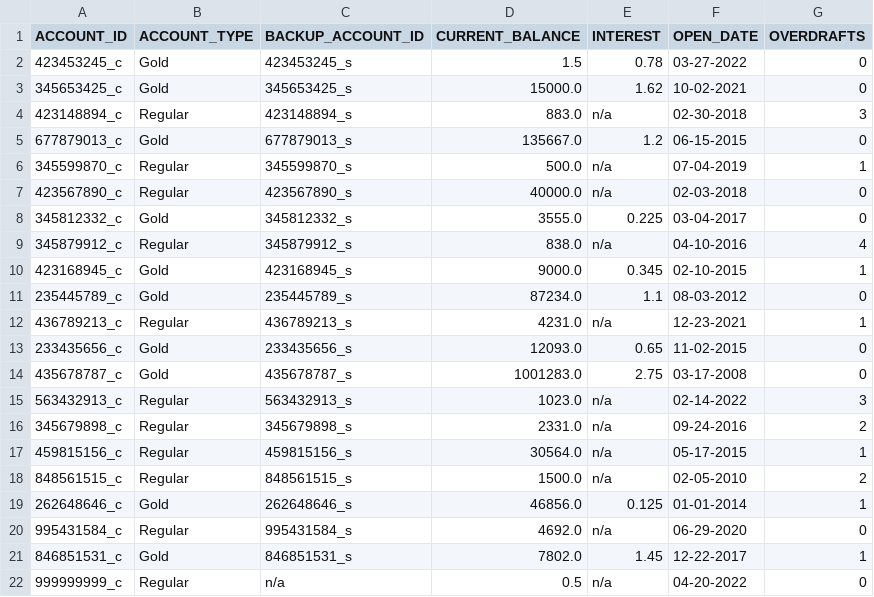
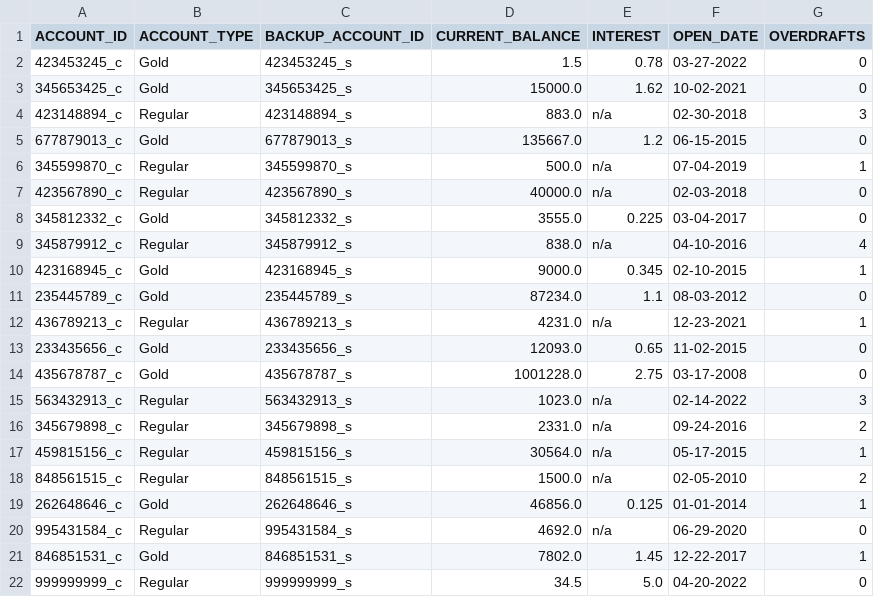
Before and after one commit to abg5043/BankingApplication, a CSV file: checking.csv, drawn as a sheet.

Commit message:
1) Logger function added 2) Checking interest rate and associated functions fixed 3) Teller Credit Controller adjusted 4) Manager checks controller fixed to accomodate fees 5) Various bug fixes

```diff
--- a/checking.csv
+++ b/checking.csv
@@ -13,3 +13,3 @@
 "233435656_c","Gold","233435656_s","12093.0","0.65","11-02-2015","0"
-"435678787_c","Gold","435678787_s","1001283.0","2.75","03-17-2008","0"
+"435678787_c","Gold","435678787_s","1001228.0","2.75","03-17-2008","0"
 "563432913_c","Regular","563432913_s","1023.0","n/a","02-14-2022","3"
@@ -21,2 +21,2 @@
 "846851531_c","Gold","846851531_s","7802.0","1.45","12-22-2017","1"
-"999999999_c","Regular","n/a","0.5","n/a","04-20-2022","0"
+"999999999_c","Regular","999999999_s","34.5","5.0","04-20-2022","0"
```
Also changed, not shown: loanApplications.csv, loans.csv, 26 other files.
